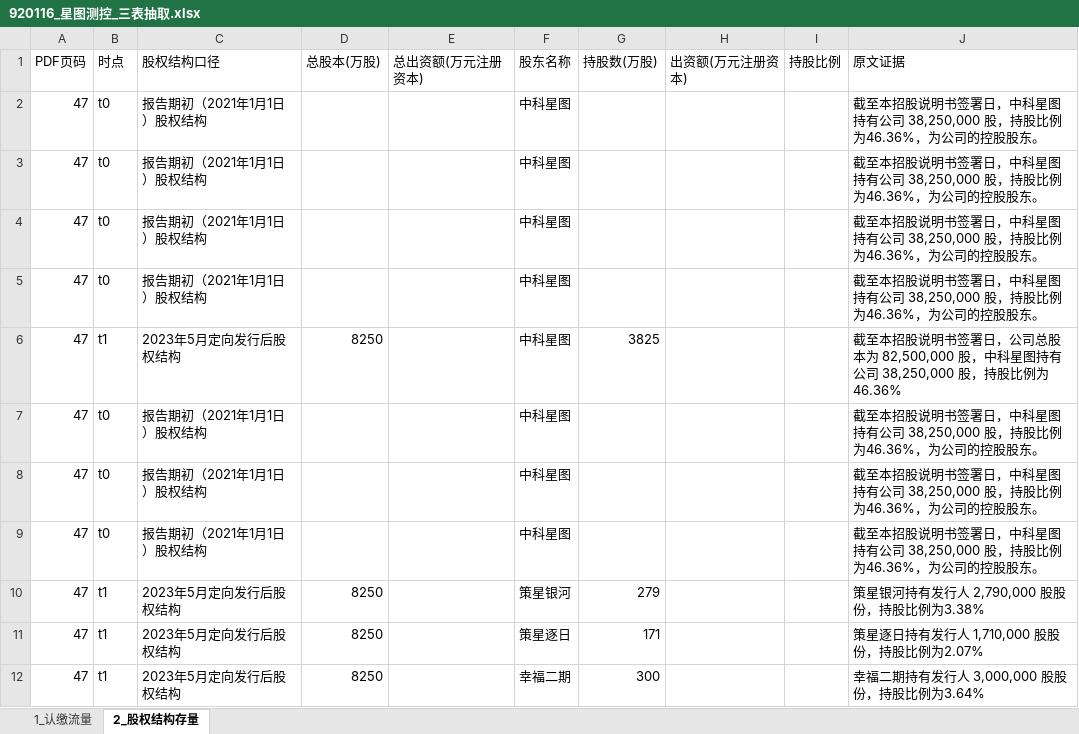
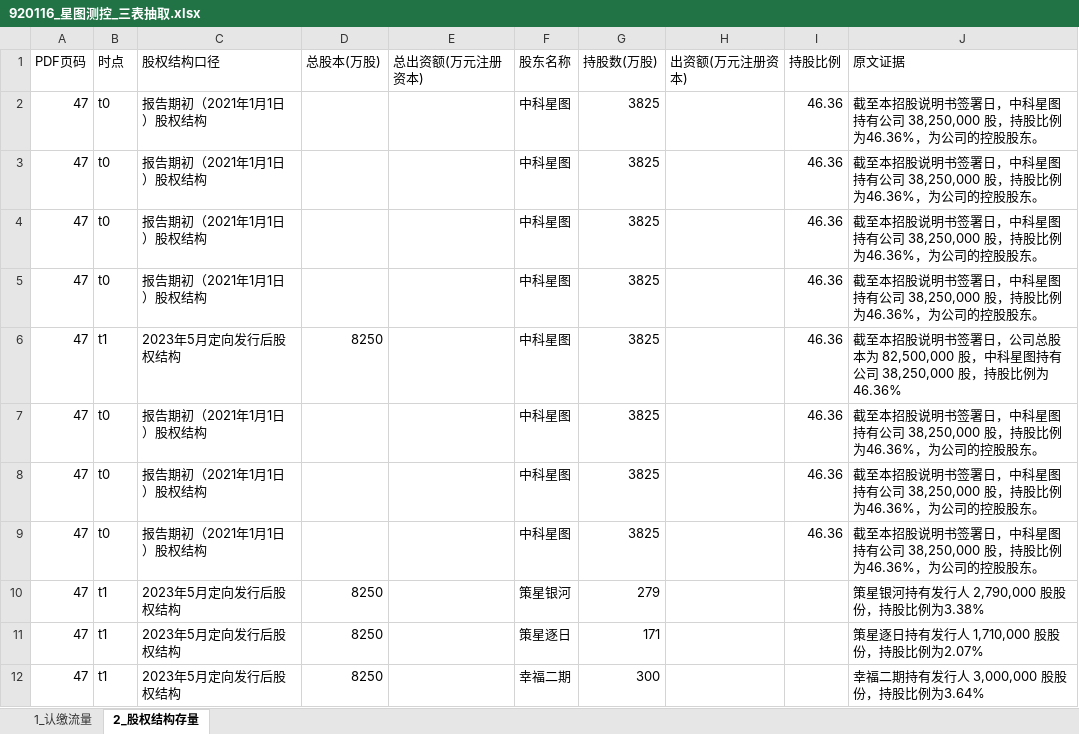
Before and after one commit to flyxx-pro/team-star, an Excel workbook: outputs/week2_excel/920116_星图测控_三表抽取.xlsx, sheet 2_股权结构存量, drawn as a sheet; values as stored, in another font and other column widths than the file's, no borders; the diff names each change by its address in the sheet, - before the commit and + after, or states it on an @@ line.

```diff
--- a/outputs/week2_excel/920116_星图测控_三表抽取.xlsx (sheet 2_股权结构存量)
+++ b/outputs/week2_excel/920116_星图测控_三表抽取.xlsx (sheet 2_股权结构存量)
-G2:G5 (持股数(万股)): (empty)
+G2:G5 (持股数(万股)): 3825
-I2:I9 (持股比例): (empty)
+I2:I9 (持股比例): 46.36
-G7:G9 (持股数(万股)): (empty)
+G7:G9 (持股数(万股)): 3825
```
Also changed, not shown: outputs/week2_excel/001282_三联锻造_三表抽取.xlsx, outputs/week2_excel/301563_云汉芯城_三表抽取.xlsx, 6 other files.
